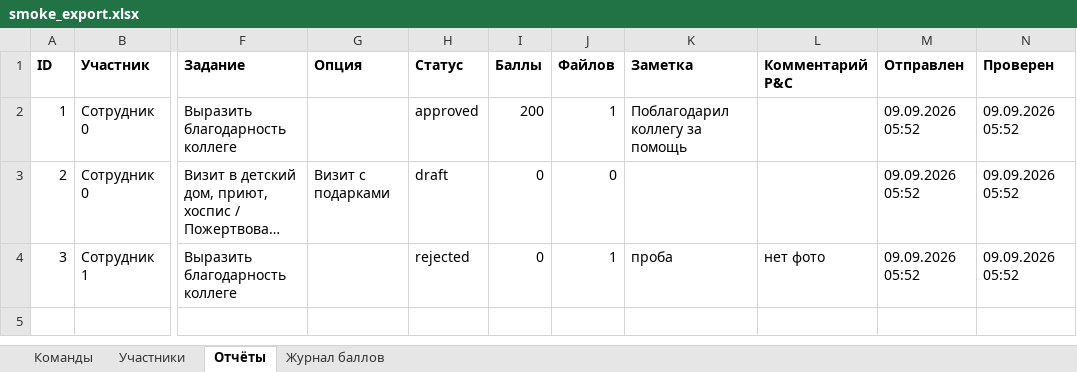
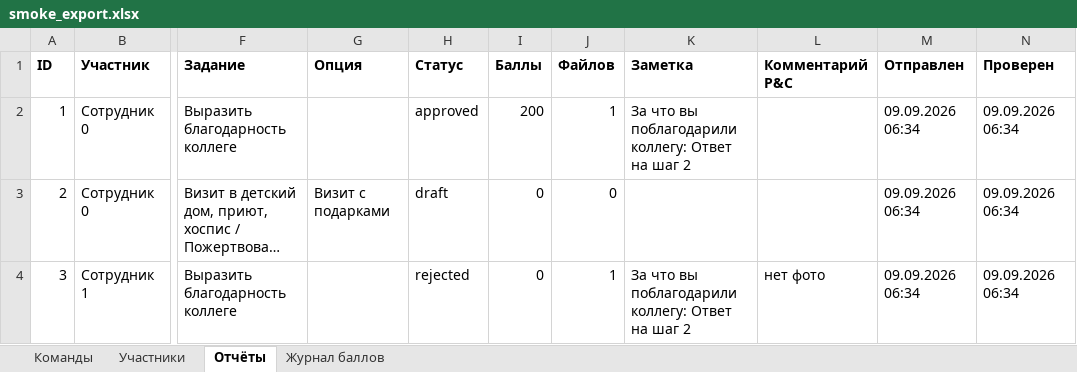
Before and after one commit to ekzotik-inc/we_grow_dobro, an Excel workbook: data/smoke_export.xlsx, sheet Отчёты, drawn as a sheet; only a part is shown, gaps mark what is left out; long unchanged cells end in …; values as stored, in another font and other column widths than the file's, no borders; the diff names each change by its address in the sheet, - before the commit and + after, or states it on an @@ line.

```diff
--- a/data/smoke_export.xlsx (sheet Отчёты)
+++ b/data/smoke_export.xlsx (sheet Отчёты)
-K2 (Заметка): Поблагодарил коллегу за помощь
+K2 (Заметка): За что вы поблагодарили коллегу: Ответ на шаг 2
-M2:M4 (Отправлен): 09.09.2026 05:52
+M2:M4 (Отправлен): 09.09.2026 06:34
-N2:N4 (Проверен): 09.09.2026 05:52
+N2:N4 (Проверен): 09.09.2026 06:34
-K4 (Заметка): проба
+K4 (Заметка): За что вы поблагодарили коллегу: Ответ на шаг 2
```
Also changed, not shown: sheet Участники, sheet Журнал баллов, 12 other files.
